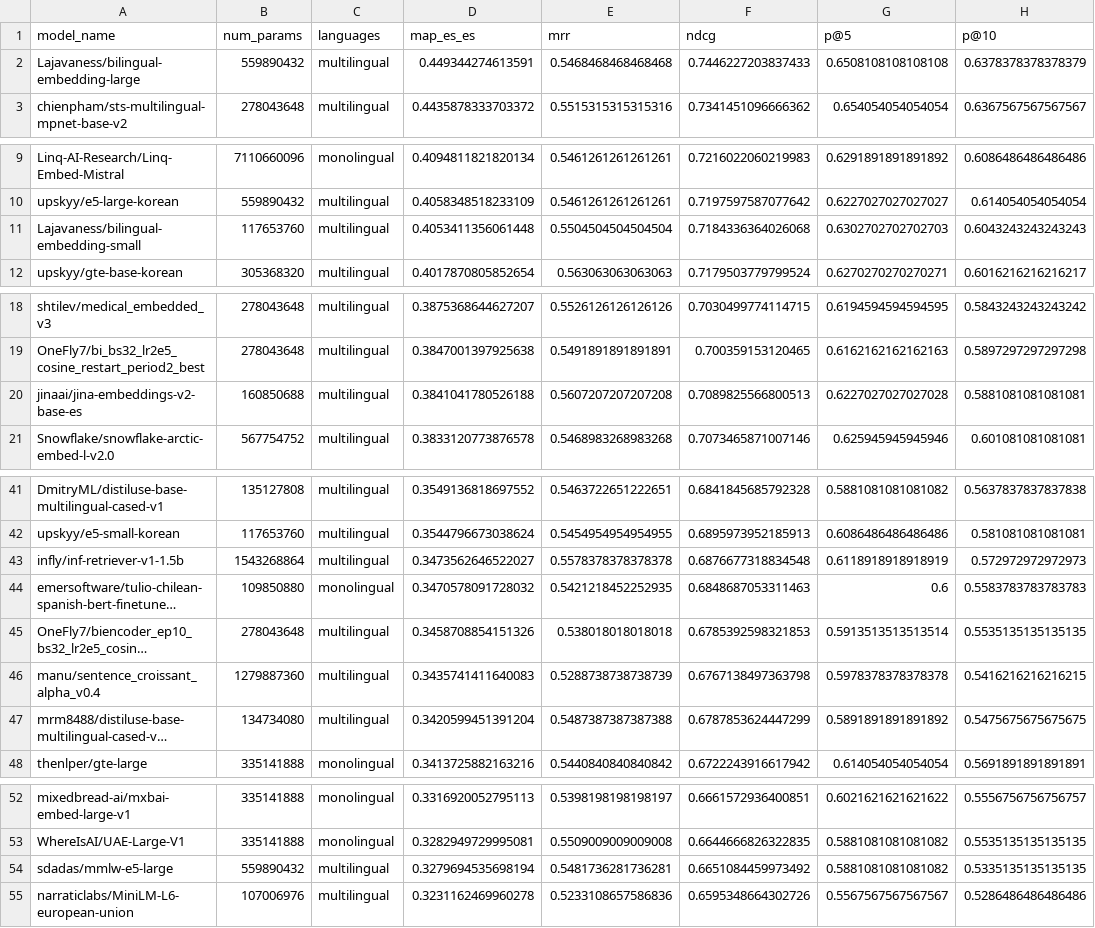
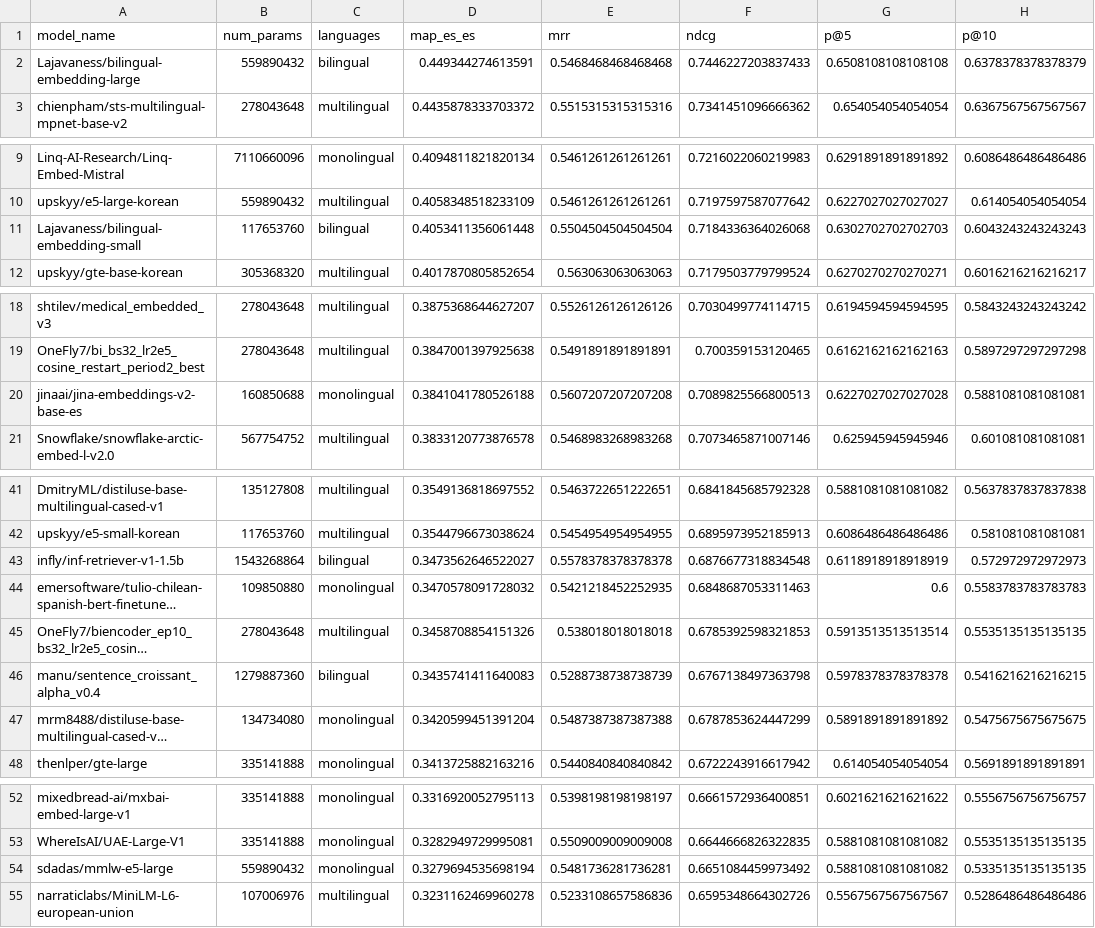
Before and after one commit to davidgc14/TalentCLEF-TaskA, a CSV file: models/results/evaluation_results.csv, drawn as a sheet; only a part is shown, gaps mark what is left out; long unchanged cells end in …; the diff covers the shown part only; the diff names each change by its address in the sheet, - before the commit and + after, or states it on an @@ line.

Commit message:
fix: Updated language information

```diff
--- a/models/results/evaluation_results.csv
+++ b/models/results/evaluation_results.csv
-C2 (languages): multilingual
+C2 (languages): bilingual
-C11 (languages): multilingual
+C11 (languages): bilingual
-C20 (languages): multilingual
+C20 (languages): monolingual
-C43 (languages): multilingual
+C43 (languages): bilingual
-C46 (languages): multilingual
+C46 (languages): bilingual
-C47 (languages): multilingual
+C47 (languages): monolingual
-C54 (languages): multilingual
+C54 (languages): monolingual
```
Also changed, not shown: 13 edited cells elsewhere in this file.
